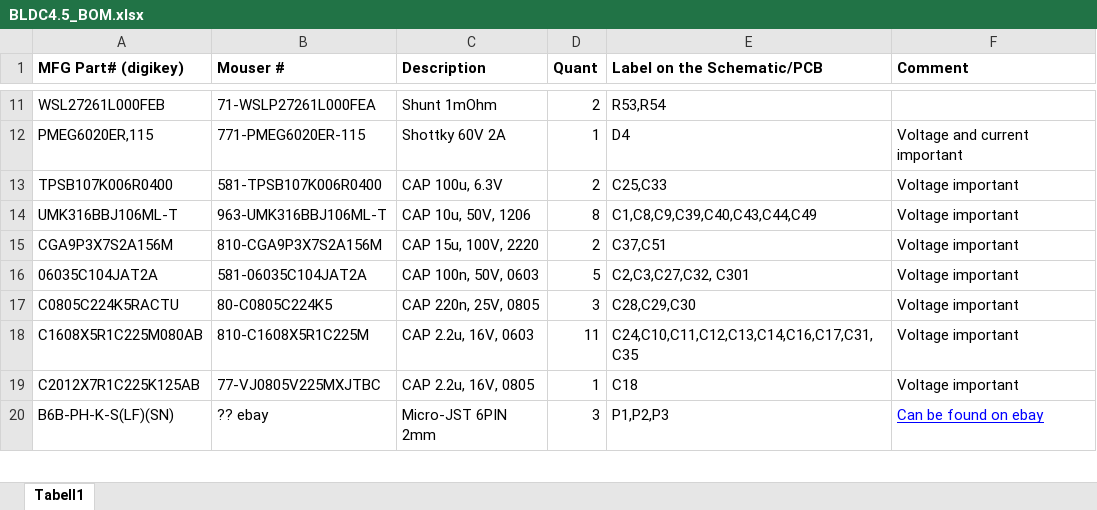
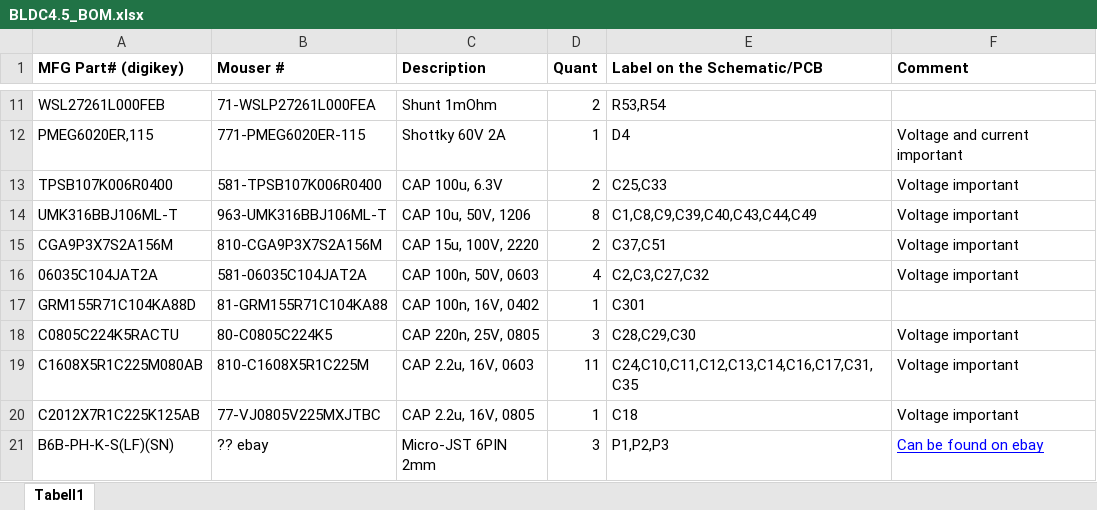
Before and after one commit to mrkindustries/bldc, an Excel workbook: design/BLDC4.5_BOM.xlsx, sheet Tabell1, drawn as a sheet; only a part is shown, gaps mark what is left out; values as stored, in another font and other column widths than the file's, no borders; the diff names each change by its address in the sheet, - before the commit and + after, or states it on an @@ line.

Commit message:
Re-added 0402 capacitor part#to the BOM
Signed-off-by: Marcos Chaparro <marcos@mrkindustries.com.ar>

```diff
--- a/design/BLDC4.5_BOM.xlsx (sheet Tabell1)
+++ b/design/BLDC4.5_BOM.xlsx (sheet Tabell1)
-D16 (Quant): 5
+D16 (Quant): 4
-E16 (Label on the Schematic/PCB): C2,C3,C27,C32, C301
+E16 (Label on the Schematic/PCB): C2,C3,C27,C32
+row 17: GRM155R71C104KA88D | 81-GRM155R71C104KA88 | CAP 100n, 16V, 0402 | 1 | C301
```
